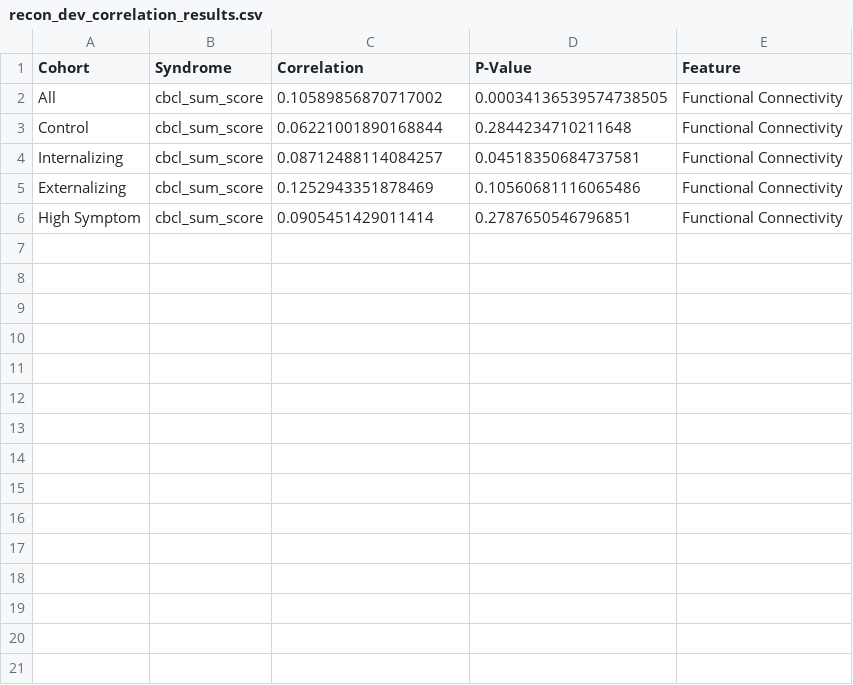
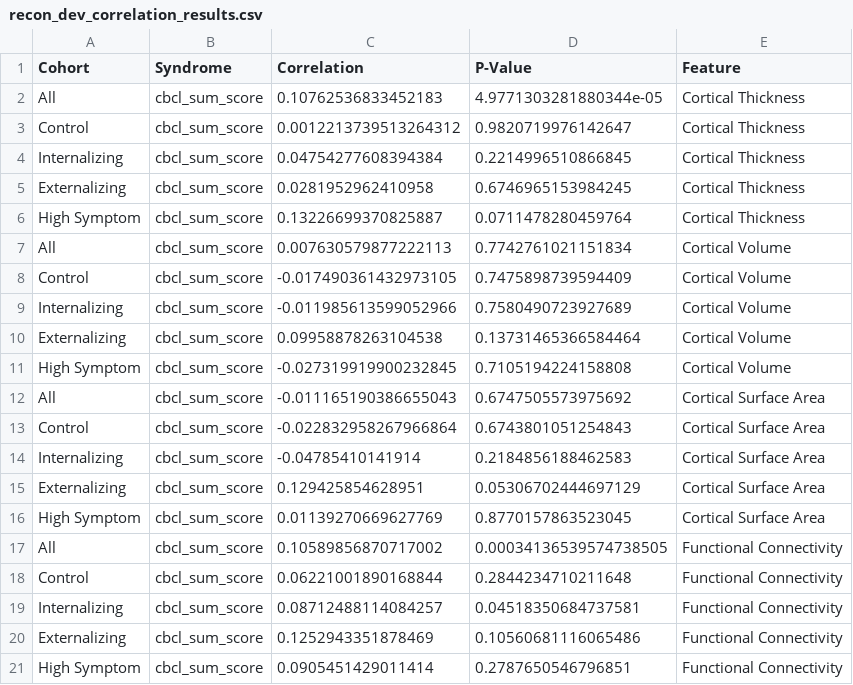
Before and after one commit to Ericdqk001/Diagnosis_LCA_norm_model, a CSV file: src/discover/results/correlation_results/recon_dev_correlation_results.csv, drawn as a sheet; the diff names each change by its address in the sheet, - before the commit and + after, or states it on an @@ line.

```diff
--- a/src/discover/results/correlation_results/recon_dev_correlation_results.csv
+++ b/src/discover/results/correlation_results/recon_dev_correlation_results.csv
+row 2: All | cbcl_sum_score | 0.10762536833452183 | 4.9771303281880344e-05 | Cortical Thickness
+row 3: Control | cbcl_sum_score | 0.0012213739513264312 | 0.9820719976142647 | Cortical Thickness
+row 4: Internalizing | cbcl_sum_score | 0.04754277608394384 | 0.2214996510866845 | Cortical Thickness
+row 5: Externalizing | cbcl_sum_score | 0.0281952962410958 | 0.6746965153984245 | Cortical Thickness
+row 6: High Symptom | cbcl_sum_score | 0.13226699370825887 | 0.0711478280459764 | Cortical Thickness
+row 7: All | cbcl_sum_score | 0.007630579877222113 | 0.7742761021151834 | Cortical Volume
+row 8: Control | cbcl_sum_score | -0.017490361432973105 | 0.7475898739594409 | Cortical Volume
+row 9: Internalizing | cbcl_sum_score | -0.011985613599052966 | 0.7580490723927689 | Cortical Volume
+row 10: Externalizing | cbcl_sum_score | 0.09958878263104538 | 0.13731465366584464 | Cortical Volume
+row 11: High Symptom | cbcl_sum_score | -0.027319919900232845 | 0.7105194224158808 | Cortical Volume
+row 12: All | cbcl_sum_score | -0.011165190386655043 | 0.6747505573975692 | Cortical Surface Area
+row 13: Control | cbcl_sum_score | -0.022832958267966864 | 0.6743801051254843 | Cortical Surface Area
+row 14: Internalizing | cbcl_sum_score | -0.04785410141914 | 0.2184856188462583 | Cortical Surface Area
+row 15: Externalizing | cbcl_sum_score | 0.129425854628951 | 0.05306702444697129 | Cortical Surface Area
+row 16: High Symptom | cbcl_sum_score | 0.01139270669627769 | 0.8770157863523045 | Cortical Surface Area
```
Also changed, not shown: src/discover/results/U_test_results/recon_dev_U_test_results.csv, src/discover/results/assumption_test_results/recon_dev_assumption_test_results.csv, 7 other files.
